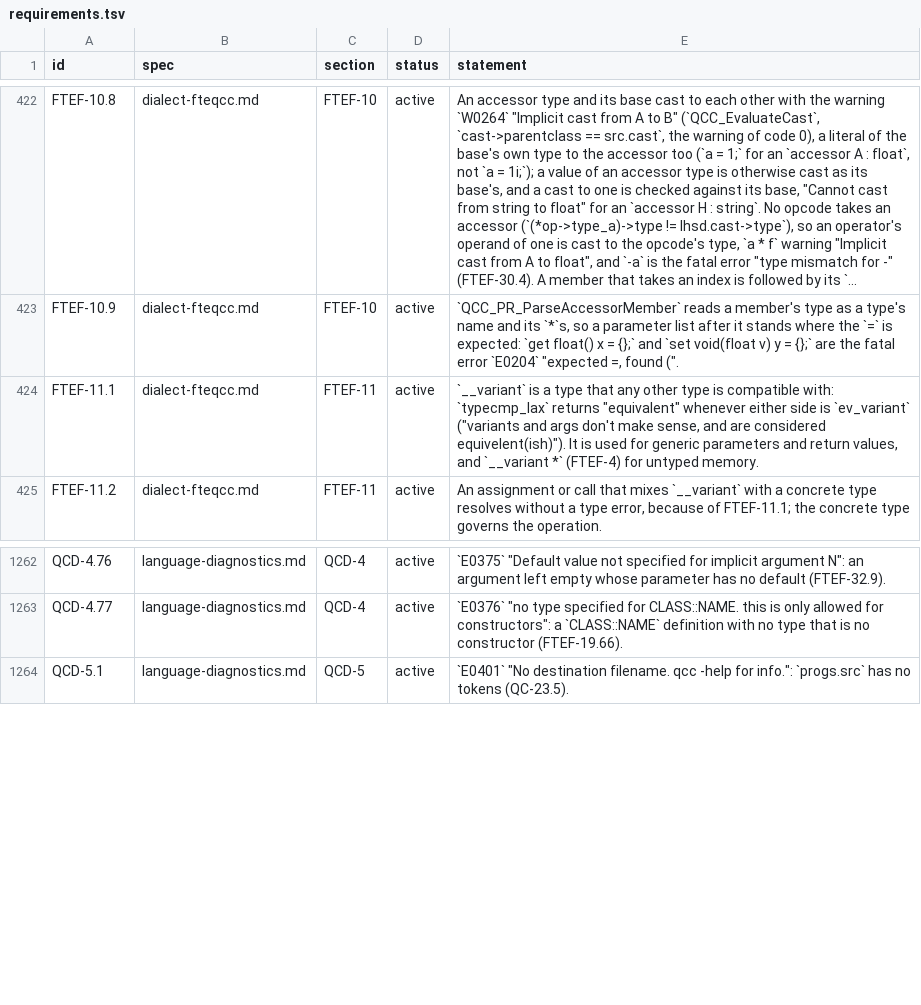
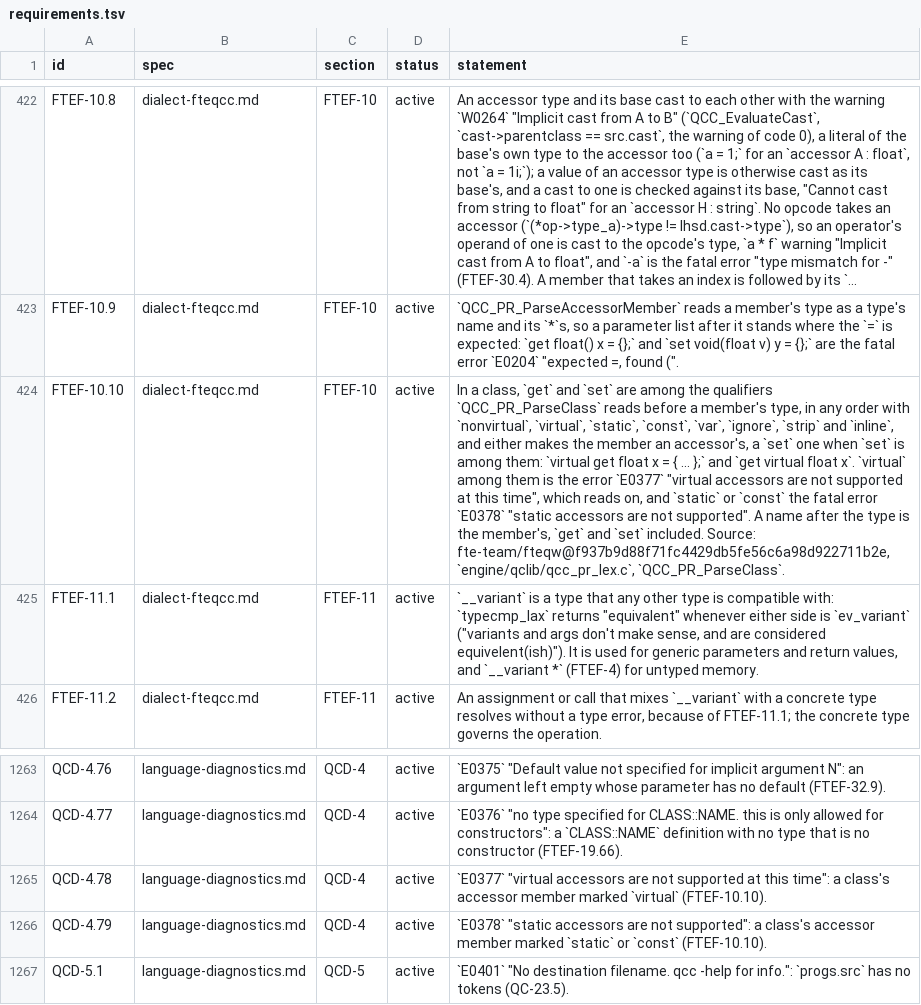
Before and after one commit to quakecstudio/editor, a TSV file: docs/spec/requirements.tsv, drawn as a sheet; only a part is shown, gaps mark what is left out; long unchanged cells end in …; the diff names each change by its address in the sheet, - before the commit and + after, or states it on an @@ line.

Commit message:
feat(sema): read class accessor qualifiers in any order
QCC_PR_ParseClass reads get and set among a member's qualifiers in any order, so virtual get float x is an accessor member. A virtual one is an error that reads on and a static or const one a fatal error (FTEF-10.10).

```diff
--- a/docs/spec/requirements.tsv
+++ b/docs/spec/requirements.tsv
+row 424: FTEF-10.10 | dialect-fteqcc.md | FTEF-10 | active | In a class, `get` and `set` are among the qualifiers `QCC_PR_ParseClass` reads before a member's type, in any order with `nonvirtual`, `virtual`, `static`, `const`, `var`, `ignore`, `strip` and `inline`, and either makes the member an accessor's, a `set` one when `set` is among them: `virtual get float x = { ... };` and `get virtual float x`. `virtual` among them is the error `E0377` "virtual accessors are not supported at this time", which reads on, and `static` or `const` the fatal error `E0378` "static accessors are not supported". A name after the type is the member's, `get` and `set` included. Source: fte-team/fteqw@f937b9d88f71fc4429db5fe56c6a98d922711b2e, `engine/qclib/qcc_pr_lex.c`, `QCC_PR_ParseClass`.
+row 1265: QCD-4.78 | language-diagnostics.md | QCD-4 | active | `E0377` "virtual accessors are not supported at this time": a class's accessor member marked `virtual` (FTEF-10.10).
+row 1266: QCD-4.79 | language-diagnostics.md | QCD-4 | active | `E0378` "static accessors are not supported": a class's accessor member marked `static` or `const` (FTEF-10.10).
```
Also changed, not shown: 8 other files.
